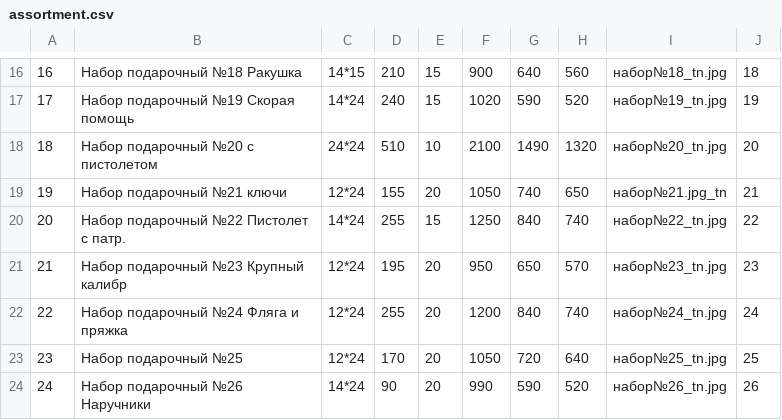
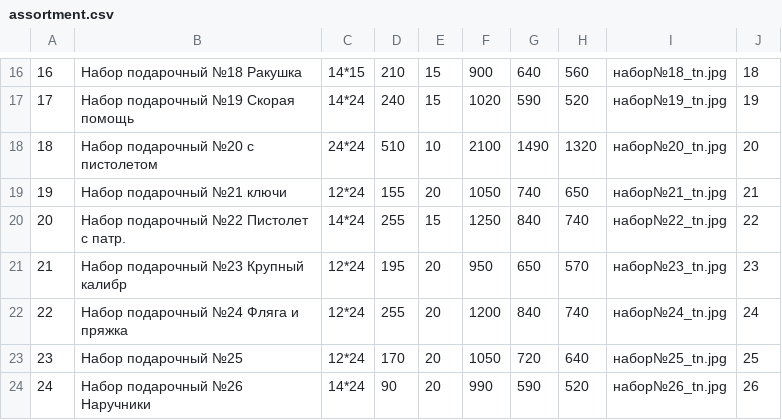
Before and after one commit to Pauline-sh/choco, a CSV file: assortment.csv, drawn as a sheet; only a part is shown, gaps mark what is left out.

Commit message:
fixed assortment.csv and static path in detail view

```diff
--- a/assortment.csv
+++ b/assortment.csv
@@ -18,3 +18,3 @@
 18;Набор подарочный №20 с пистолетом;24*24;510;10;2100;1490;1320;набор№20_tn.jpg;20;;
-19;Набор подарочный №21 ключи;12*24;155;20;1050;740;650;набор№21.jpg_tn;21;;
+19;Набор подарочный №21 ключи;12*24;155;20;1050;740;650;набор№21_tn.jpg;21;;
 20;Набор подарочный №22 Пистолет с патр.;14*24;255;15;1250;840;740;набор№22_tn.jpg;22;;
```
Also changed, not shown: 2 other files.
